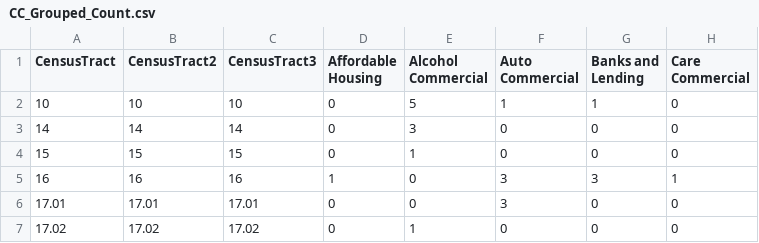
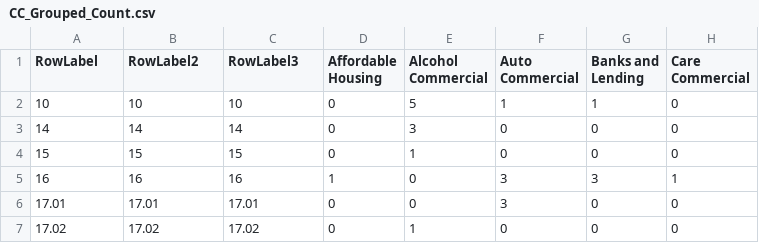
Before and after one commit to subartle/Understanding-Syracuse, a CSV file: Cleaned/CC_Grouped_Count.csv, drawn as a sheet; only a part is shown; the diff names each change by its address in the sheet, - before the commit and + after, or states it on an @@ line.

Commit message:
Change Problematic Row Label Names
09/29/16

```diff
--- a/Cleaned/CC_Grouped_Count.csv
+++ b/Cleaned/CC_Grouped_Count.csv
-A1: CensusTract
+A1: RowLabel
-B1: CensusTract2
+B1: RowLabel2
-C1: CensusTract3
+C1: RowLabel3
```
